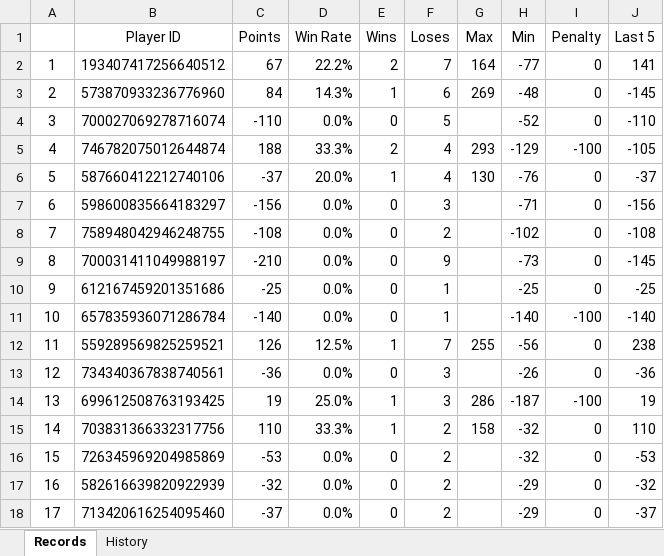
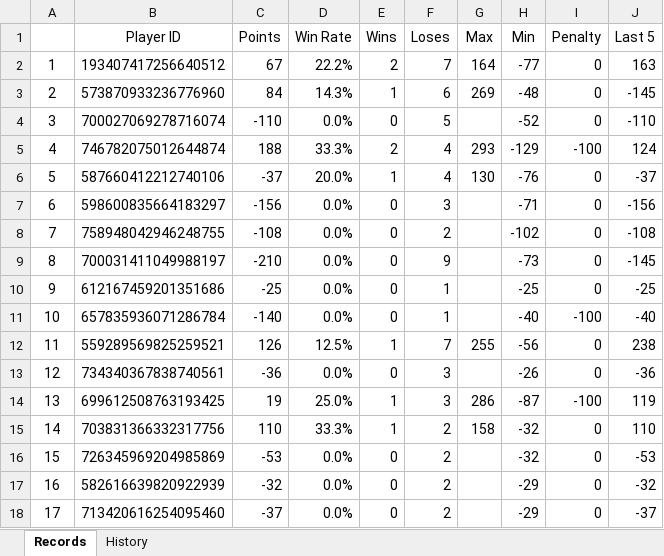
Before and after one commit to 7r-yi/HONDA-Bot, an Excel workbook: uno/uno_record.xlsx, sheet Records, drawn as a sheet; only a part is shown; values as stored, in another font and other column widths than the file's, no borders; the diff names each change by its address in the sheet, - before the commit and + after, or states it on an @@ line.

```diff
--- a/uno/uno_record.xlsx (sheet Records)
+++ b/uno/uno_record.xlsx (sheet Records)
-J2 (Last 5): 141
+J2 (Last 5): 163
-J5 (Last 5): -105
+J5 (Last 5): 124
-H11 (Min): -140
+H11 (Min): -40
-J11 (Last 5): -140
+J11 (Last 5): -40
-H14 (Min): -187
+H14 (Min): -87
-J14 (Last 5): 19
+J14 (Last 5): 119
```
Also changed, not shown: sheet History, formulas that keep their value, 1 other file.
